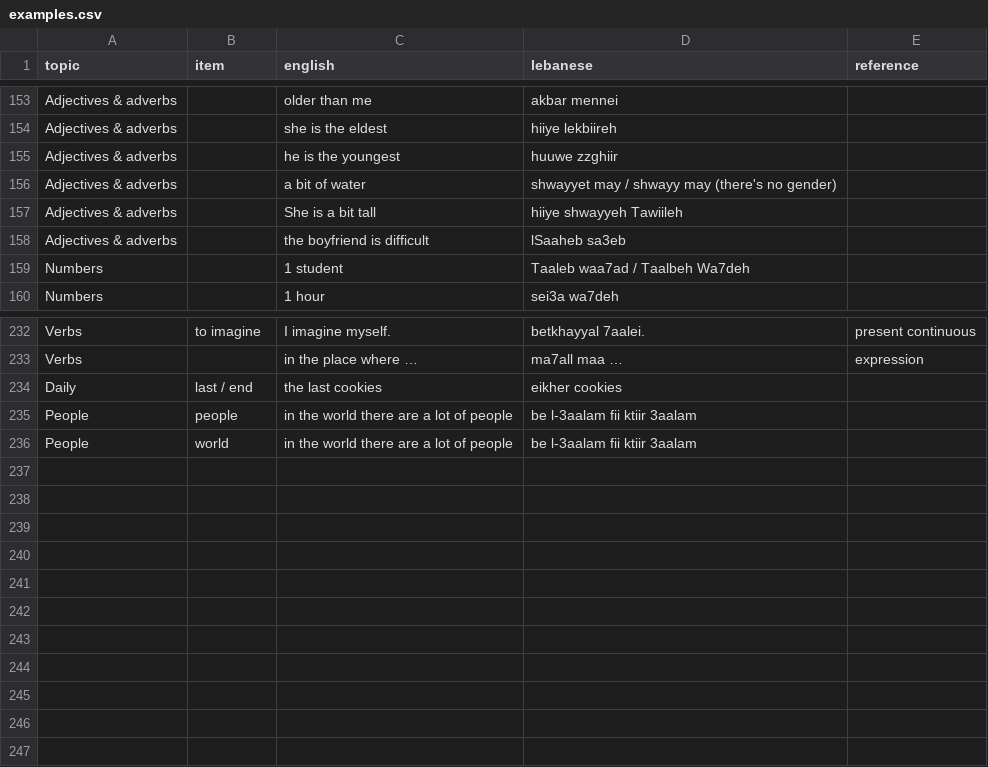
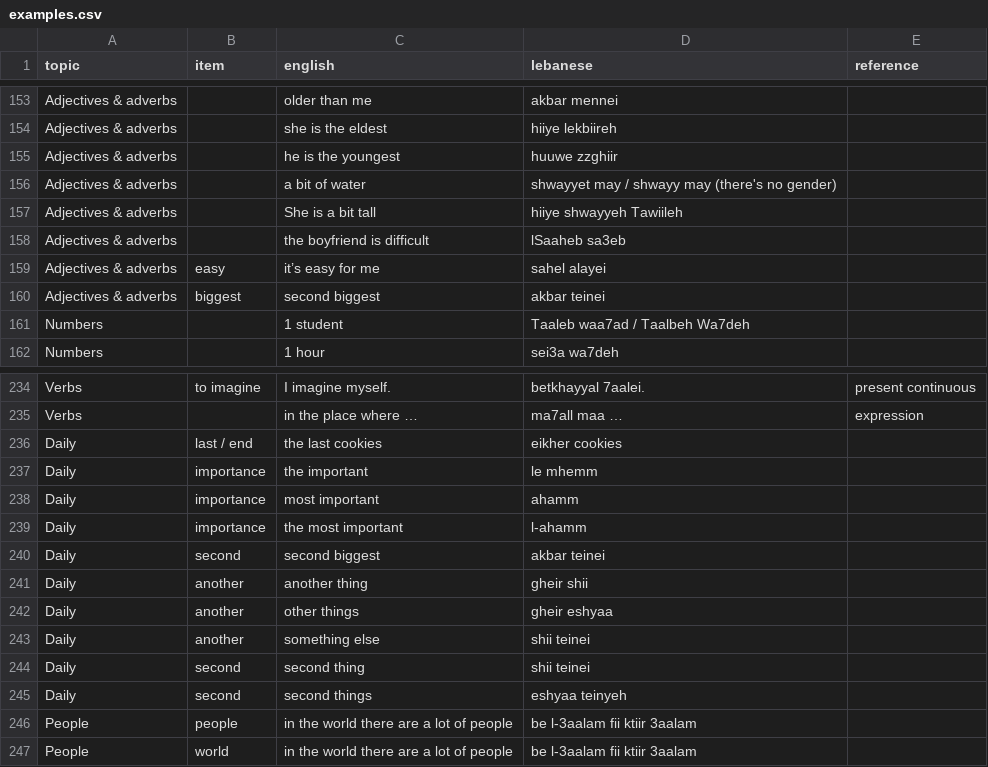
Before and after one commit to claire-vr/cedrus, a CSV file: database/examples.csv, drawn as a sheet; only a part is shown, gaps mark what is left out; the diff names each change by its address in the sheet, - before the commit and + after, or states it on an @@ line.

```diff
--- a/database/examples.csv
+++ b/database/examples.csv
+row 159: Adjectives & adverbs | easy | it’s easy for me | sahel alayei
+row 160: Adjectives & adverbs | biggest | second biggest | akbar teinei
+row 237: Daily | importance | the important | le mhemm
+row 238: Daily | importance | most important | ahamm
+row 239: Daily | importance | the most important | l-ahamm
+row 240: Daily | second | second biggest | akbar teinei
+row 241: Daily | another | another thing | gheir shii
+row 242: Daily | another | other things | gheir eshyaa
+row 243: Daily | another | something else | shii teinei
+row 244: Daily | second | second thing | shii teinei
+row 245: Daily | second | second things | eshyaa teinyeh
```
Also changed, not shown: database/forms.csv, database/vocabulary.csv, 1 other file.
